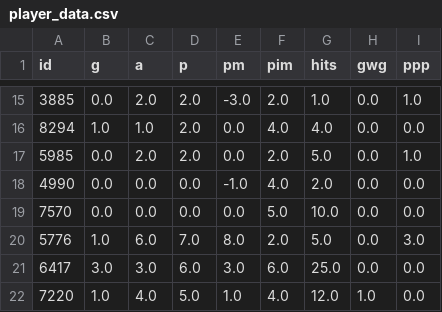
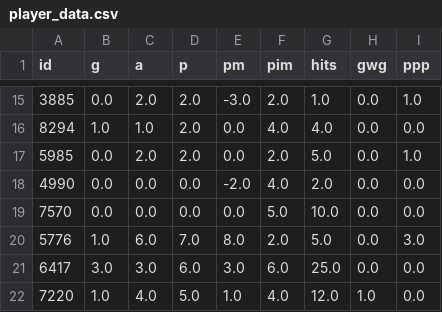
Before and after one commit to cody-scott/JJE_Automation, a CSV file: player_data.csv, drawn as a sheet; only a part is shown, gaps mark what is left out.

```diff
--- a/player_data.csv
+++ b/player_data.csv
@@ -17,3 +17,3 @@ id,g,a,p,pm,pim,hits,gwg,ppp
 5985,0.0,2.0,2.0,0.0,2.0,5.0,0.0,1.0
-4990,0.0,0.0,0.0,-1.0,4.0,2.0,0.0,0.0
+4990,0.0,0.0,0.0,-2.0,4.0,2.0,0.0,0.0
 7570,0.0,0.0,0.0,0.0,5.0,10.0,0.0,0.0
```
Also changed, not shown: 2 other files.
